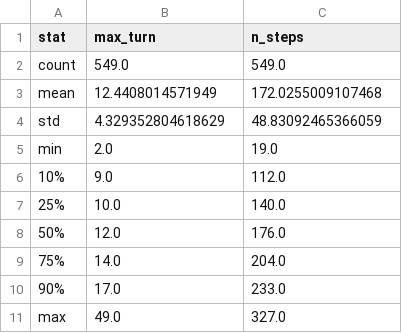
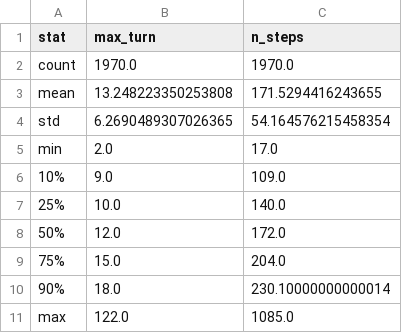
Before and after one commit to Shreyasc0de/pokemon-tcg-live-winprob, a CSV file: reports/tables/descriptive_game_length.csv, drawn as a sheet.

```diff
--- a/reports/tables/descriptive_game_length.csv
+++ b/reports/tables/descriptive_game_length.csv
@@ -1,11 +1,11 @@
 stat,max_turn,n_steps
-count,549.0,549.0
-mean,12.4408014571949,172.0255009107468
-std,4.329352804618629,48.83092465366059
-min,2.0,19.0
-10%,9.0,112.0
+count,1970.0,1970.0
+mean,13.248223350253808,171.5294416243655
+std,6.2690489307026365,54.164576215458354
+min,2.0,17.0
+10%,9.0,109.0
 25%,10.0,140.0
-50%,12.0,176.0
-75%,14.0,204.0
-90%,17.0,233.0
-max,49.0,327.0
+50%,12.0,172.0
+75%,15.0,204.0
+90%,18.0,230.10000000000014
+max,122.0,1085.0
```
Also changed, not shown: reports/tables/descriptive_agent_records.csv, reports/tables/descriptive_card_win_rates.csv, 27 other files.
